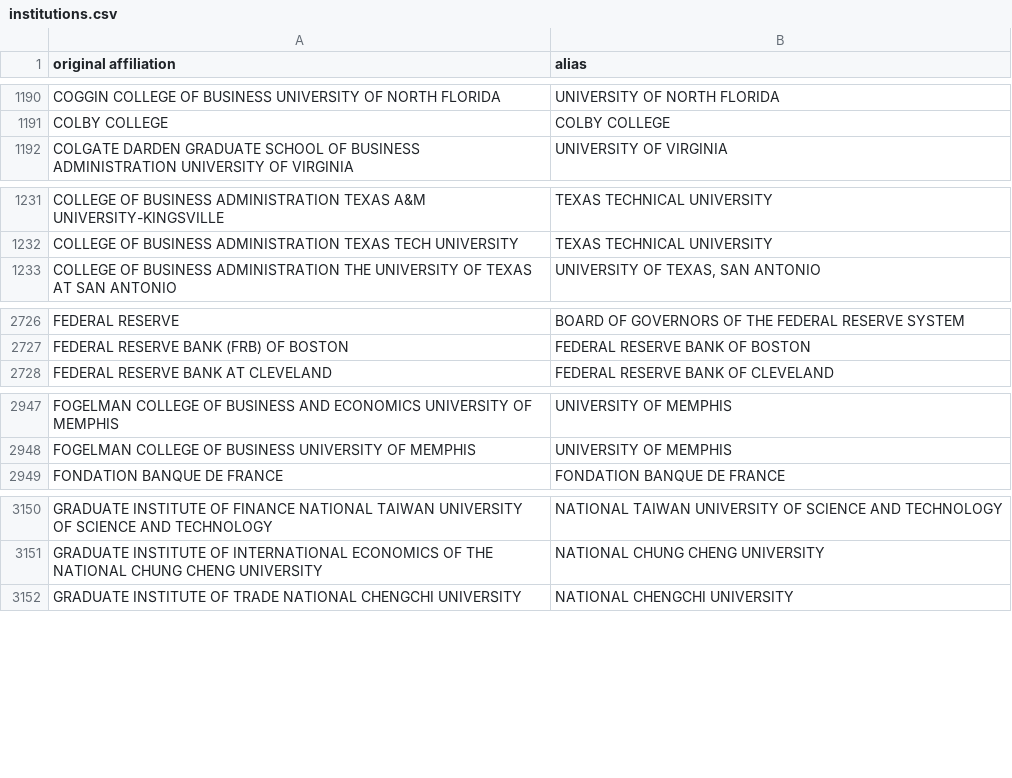
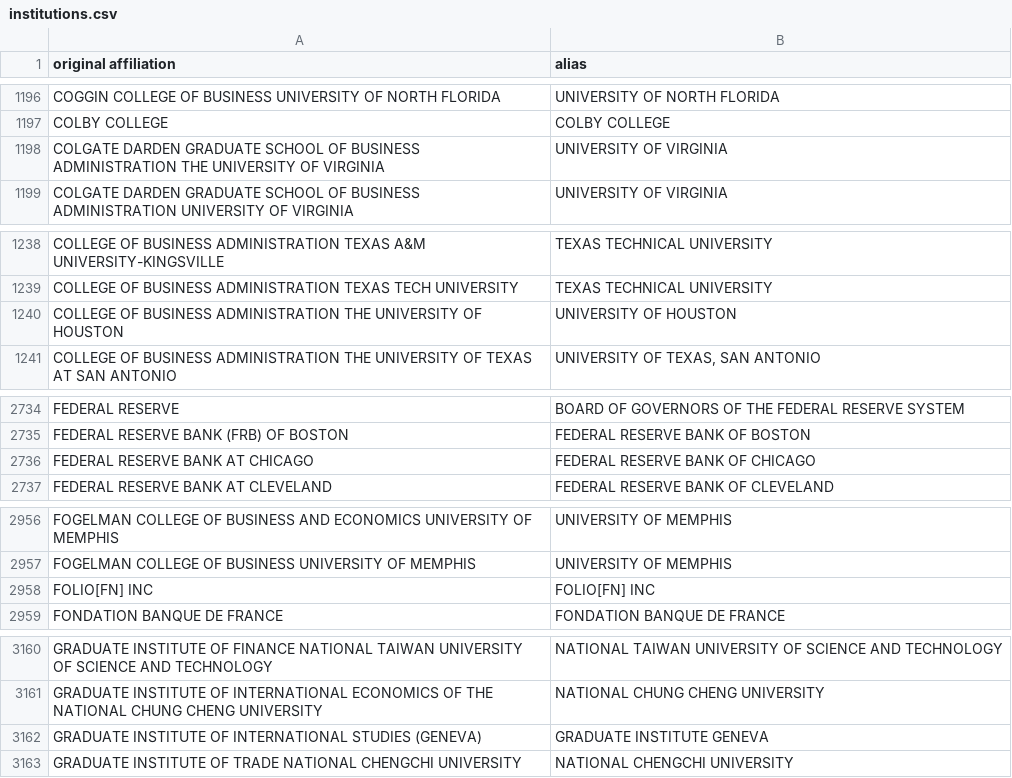
Before and after one commit to Michael-E-Rose/CoFE, a CSV file: data/institutions.csv, drawn as a sheet; only a part is shown, gaps mark what is left out; the diff covers the shown part only.

```diff
--- a/data/institutions.csv
+++ b/data/institutions.csv
@@ -1191,2 +1197,3 @@ COGGIN COLLEGE OF BUSINESS UNIVERSITY OF NORTH FLORIDA,UNIVERSITY OF NORTH FLORI
 COLBY COLLEGE,COLBY COLLEGE
+COLGATE DARDEN GRADUATE SCHOOL OF BUSINESS ADMINISTRATION THE UNIVERSITY OF VIRGINIA,UNIVERSITY OF VIRGINIA
 COLGATE DARDEN GRADUATE SCHOOL OF BUSINESS ADMINISTRATION UNIVERSITY OF VIRGINIA,UNIVERSITY OF VIRGINIA
@@ -1232,2 +1239,3 @@ COLLEGE OF BUSINESS ADMINISTRATION TEXAS A&M UNIVERSITY-KINGSVILLE,TEXAS TECHNIC
 COLLEGE OF BUSINESS ADMINISTRATION TEXAS TECH UNIVERSITY,TEXAS TECHNICAL UNIVERSITY
+COLLEGE OF BUSINESS ADMINISTRATION THE UNIVERSITY OF HOUSTON,UNIVERSITY OF HOUSTON
 COLLEGE OF BUSINESS ADMINISTRATION THE UNIVERSITY OF TEXAS AT SAN ANTONIO,"UNIVERSITY OF TEXAS, SAN ANTONIO"
@@ -2727,2 +2735,3 @@ FEDERAL RESERVE,BOARD OF GOVERNORS OF THE FEDERAL RESERVE SYSTEM
 FEDERAL RESERVE BANK (FRB) OF BOSTON,FEDERAL RESERVE BANK OF BOSTON
+FEDERAL RESERVE BANK AT CHICAGO,FEDERAL RESERVE BANK OF CHICAGO
 FEDERAL RESERVE BANK AT CLEVELAND,FEDERAL RESERVE BANK OF CLEVELAND
@@ -2948,2 +2957,3 @@ FOGELMAN COLLEGE OF BUSINESS AND ECONOMICS UNIVERSITY OF MEMPHIS,UNIVERSITY OF M
 FOGELMAN COLLEGE OF BUSINESS UNIVERSITY OF MEMPHIS,UNIVERSITY OF MEMPHIS
+FOLIO[FN] INC,FOLIO[FN] INC
 FONDATION BANQUE DE FRANCE,FONDATION BANQUE DE FRANCE
@@ -3151,2 +3161,3 @@ GRADUATE INSTITUTE OF FINANCE NATIONAL TAIWAN UNIVERSITY OF SCIENCE AND TECHNOLO
 GRADUATE INSTITUTE OF INTERNATIONAL ECONOMICS OF THE NATIONAL CHUNG CHENG UNIVERSITY,NATIONAL CHUNG CHENG UNIVERSITY
+GRADUATE INSTITUTE OF INTERNATIONAL STUDIES (GENEVA),GRADUATE INSTITUTE GENEVA
 GRADUATE INSTITUTE OF TRADE NATIONAL CHENGCHI UNIVERSITY,NATIONAL CHENGCHI UNIVERSITY
```
Also changed, not shown: 15 added rows elsewhere in this file, data/persons.csv, 9 other files.
